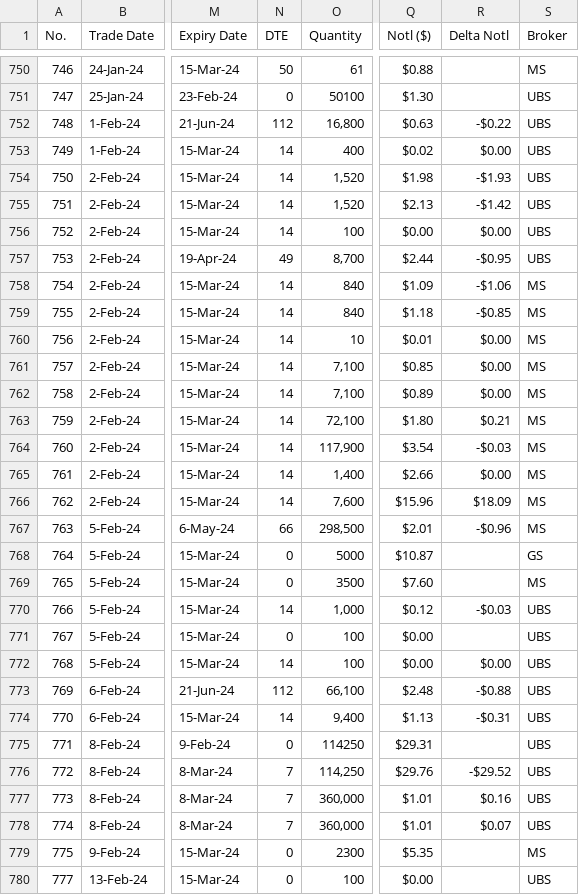
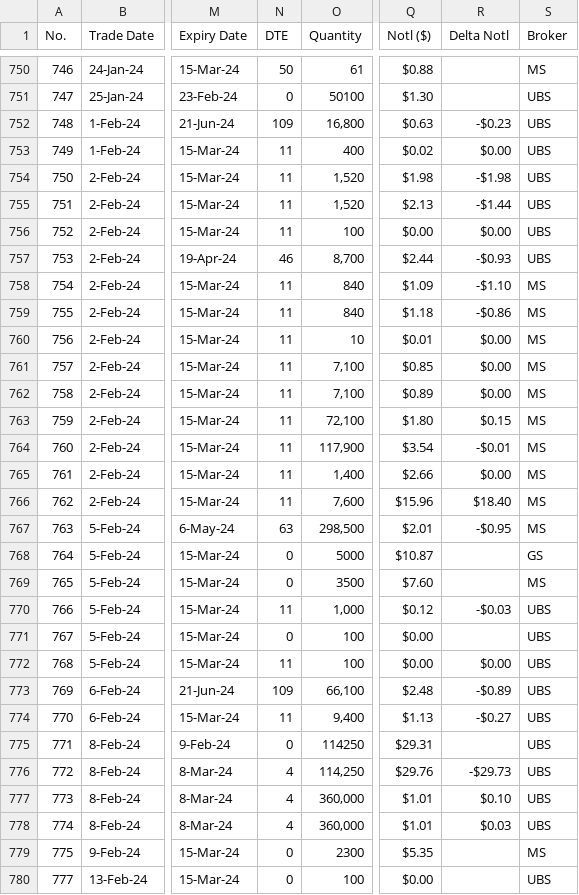
Before and after one commit to papatr33/AOB, a CSV file: Options_Positions.csv, drawn as a sheet; only a part is shown, gaps mark what is left out; the diff covers the shown part only; the diff names each change by its address in the sheet, - before the commit and + after, or states it on an @@ line.

Commit message:
Add files via upload

```diff
--- a/Options_Positions.csv
+++ b/Options_Positions.csv
-N752 (DTE): 112
+N752 (DTE): 109
-R752 (Delta Notl): -$0.22
+R752 (Delta Notl): -$0.23
-N753:N756 (DTE): 14
+N753:N756 (DTE): 11
-R754 (Delta Notl): -$1.93
+R754 (Delta Notl): -$1.98
-R755 (Delta Notl): -$1.42
+R755 (Delta Notl): -$1.44
-N757 (DTE): 49
+N757 (DTE): 46
-R757 (Delta Notl): -$0.95
+R757 (Delta Notl): -$0.93
-N758:N766 (DTE): 14
+N758:N766 (DTE): 11
-R758 (Delta Notl): -$1.06
+R758 (Delta Notl): -$1.10
-R759 (Delta Notl): -$0.85
+R759 (Delta Notl): -$0.86
-R763 (Delta Notl): $0.21
+R763 (Delta Notl): $0.15
-R764 (Delta Notl): -$0.03
+R764 (Delta Notl): -$0.01
-R766 (Delta Notl): $18.09
+R766 (Delta Notl): $18.40
-N767 (DTE): 66
+N767 (DTE): 63
-R767 (Delta Notl): -$0.96
+R767 (Delta Notl): -$0.95
-N770 (DTE): 14
+N770 (DTE): 11
-N772 (DTE): 14
+N772 (DTE): 11
-N773 (DTE): 112
+N773 (DTE): 109
-R773 (Delta Notl): -$0.88
+R773 (Delta Notl): -$0.89
-N774 (DTE): 14
+N774 (DTE): 11
-R774 (Delta Notl): -$0.31
+R774 (Delta Notl): -$0.27
-N776:N778 (DTE): 7
+N776:N778 (DTE): 4
-R776 (Delta Notl): -$29.52
+R776 (Delta Notl): -$29.73
-R777 (Delta Notl): $0.16
+R777 (Delta Notl): $0.10
-R778 (Delta Notl): $0.07
+R778 (Delta Notl): $0.03
```
Also changed, not shown: 2 added rows and 77 edited cells elsewhere in this file.
